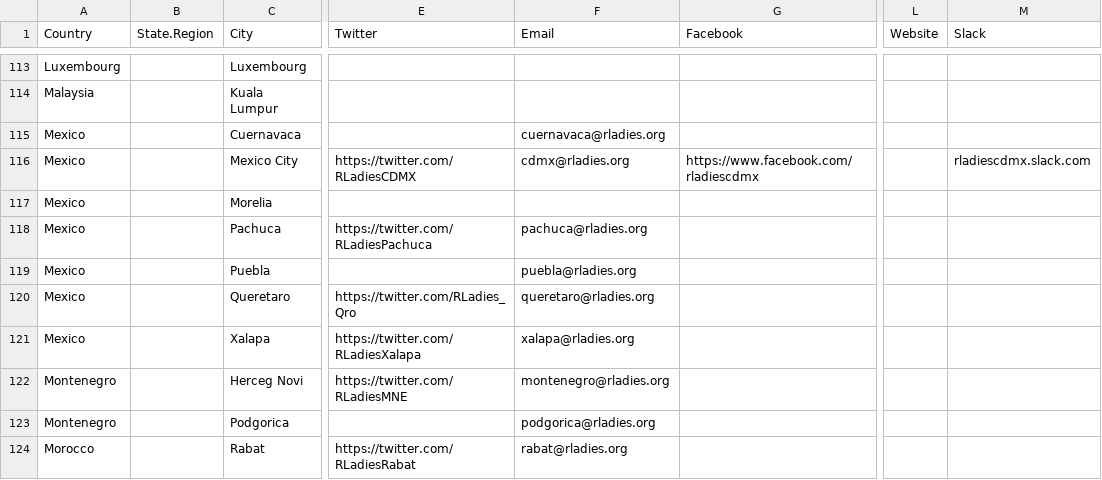
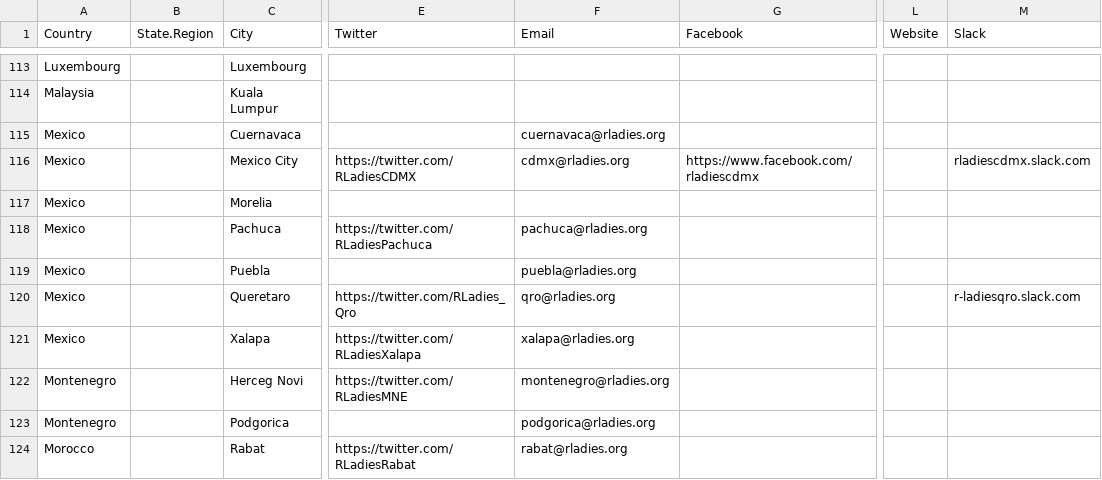
Before and after one commit to rladies/starter-kit, a CSV file: Current-Chapters.csv, drawn as a sheet; only a part is shown, gaps mark what is left out; the diff names each change by its address in the sheet, - before the commit and + after, or states it on an @@ line.

Commit message:
Updated queretaro details to fix conflicts with PR: update chapter RLadies_Qro #155

```diff
--- a/Current-Chapters.csv
+++ b/Current-Chapters.csv
-F120 (Email): queretaro@rladies.org
+F120 (Email): qro@rladies.org
-M120 (Slack): (empty)
+M120 (Slack): r-ladiesqro.slack.com
```
